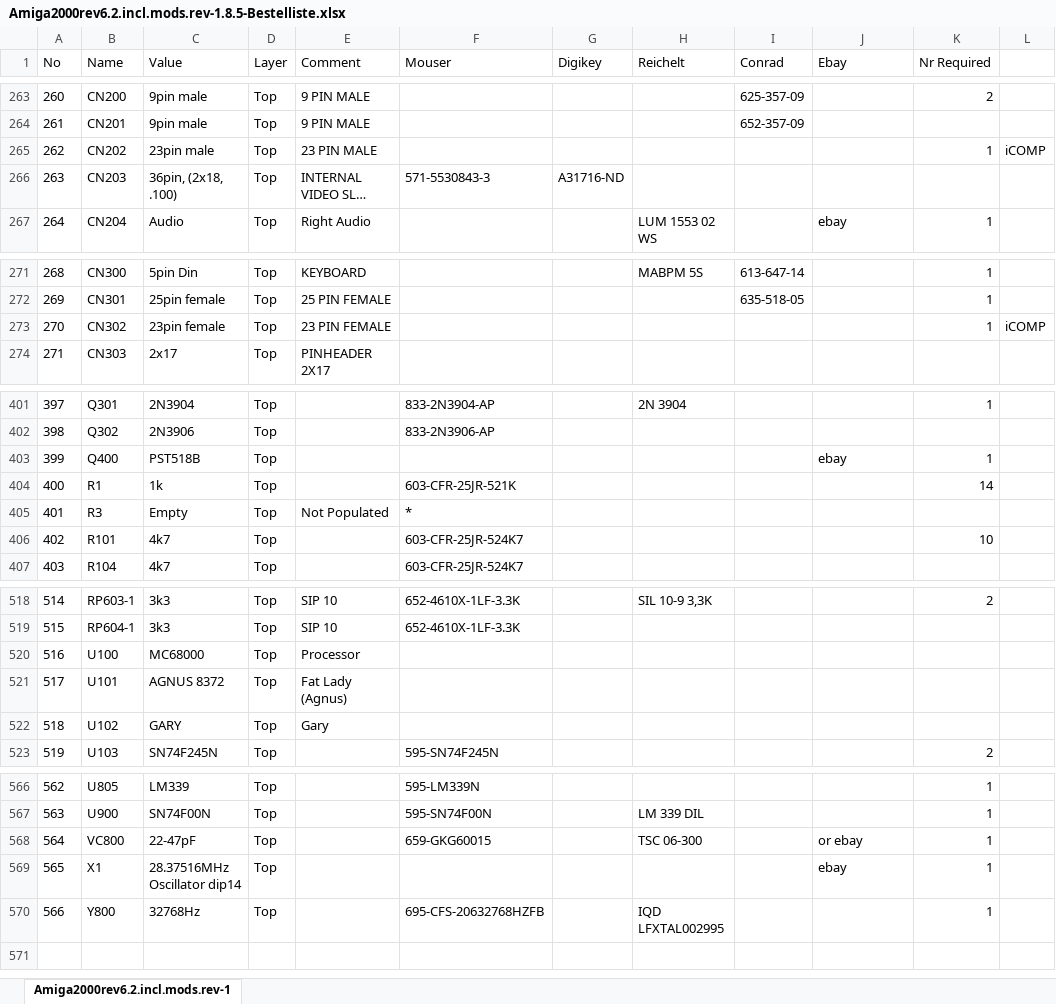
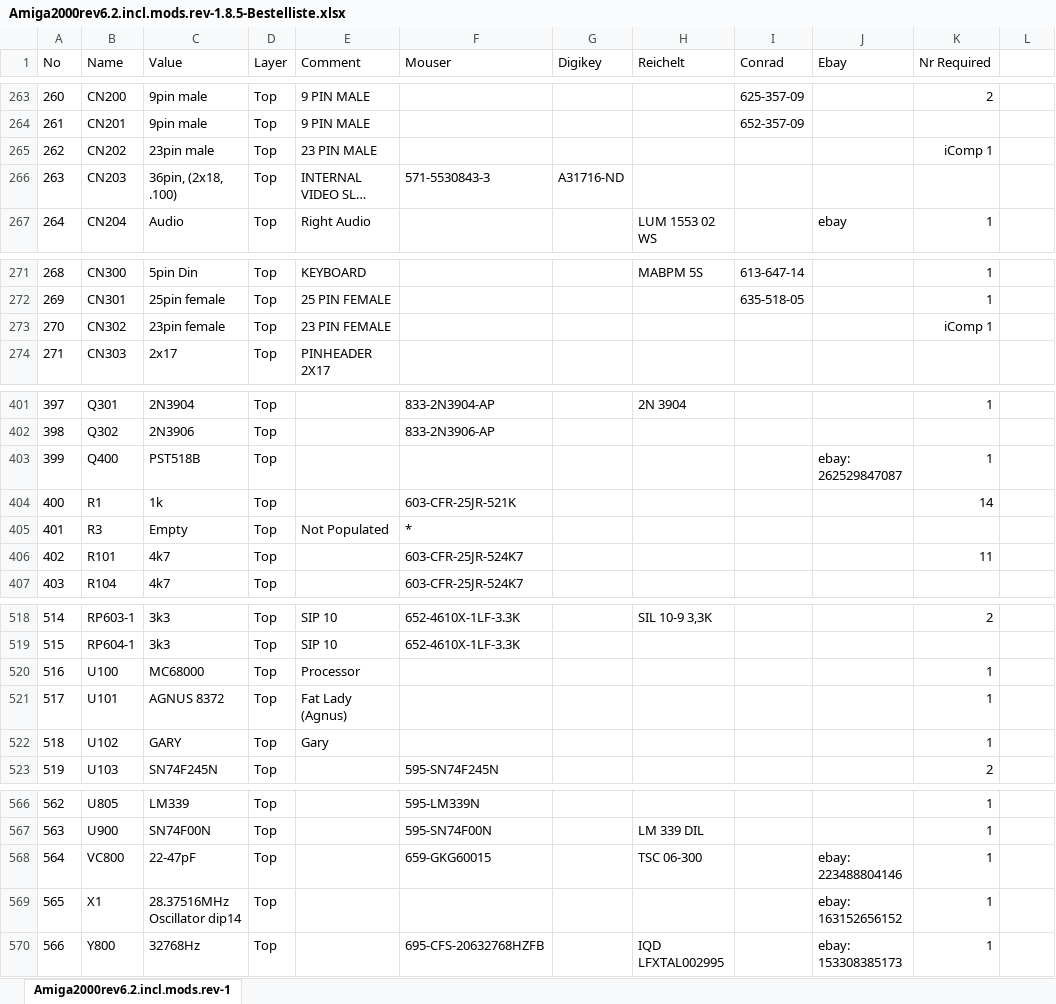
Before and after one commit to Floppie209/Amiga2000-remake, an Excel workbook: Amiga2000rev6.2.incl.mods.rev-1.8.5-Bestelliste.xlsx, sheet Amiga2000rev6.2.incl.mods.rev-1, drawn as a sheet; only a part is shown, gaps mark what is left out; long unchanged cells end in …; values as stored, in another font and other column widths than the file's, no borders; the diff covers the shown part only; the diff names each change by its address in the sheet, - before the commit and + after, or states it on an @@ line.

Commit message:
Add files via upload

```diff
--- a/Amiga2000rev6.2.incl.mods.rev-1.8.5-Bestelliste.xlsx (sheet Amiga2000rev6.2.incl.mods.rev-1)
+++ b/Amiga2000rev6.2.incl.mods.rev-1.8.5-Bestelliste.xlsx (sheet Amiga2000rev6.2.incl.mods.rev-1)
-K265 (Nr Required): 1
+K265 (Nr Required): iComp 1
-L265: iCOMP
+L265: (empty)
-K273 (Nr Required): 1
+K273 (Nr Required): iComp 1
-L273: iCOMP
+L273: (empty)
-J403 (Ebay): ebay
+J403 (Ebay): ebay: 262529847087
-K406 (Nr Required): 10
+K406 (Nr Required): 11
-K520:K522 (Nr Required): (empty)
+K520:K522 (Nr Required): 1
-J568 (Ebay): or ebay
+J568 (Ebay): ebay: 223488804146
-J569 (Ebay): ebay
+J569 (Ebay): ebay: 163152656152
-J570 (Ebay): (empty)
+J570 (Ebay): ebay: 153308385173
```
Also changed, not shown: 6 edited cells elsewhere in this sheet.
